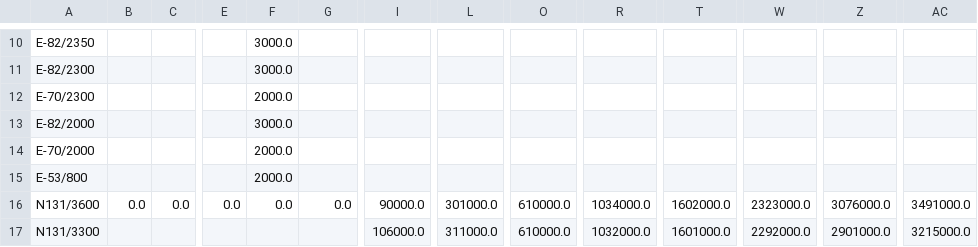
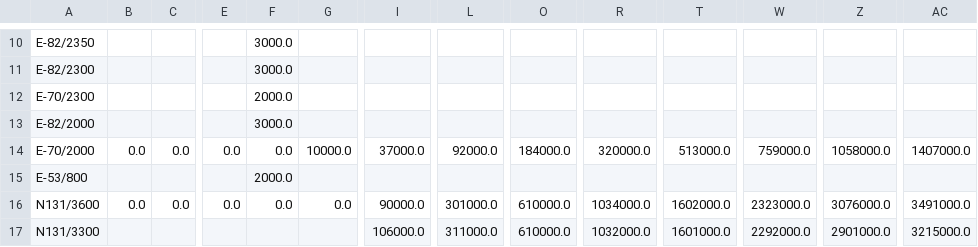
Before and after one commit to wind-python/windpowerlib, a CSV file: windpowerlib/oedb/power_curves.csv, drawn as a sheet; only a part is shown, gaps mark what is left out; the diff covers the shown part only; the diff names each change by its address in the sheet, - before the commit and + after, or states it on an @@ line.

Commit message:
Update oedb turbine library files

```diff
--- a/windpowerlib/oedb/power_curves.csv
+++ b/windpowerlib/oedb/power_curves.csv
-B14: (empty)
+B14: 0.0
-C14: (empty)
+C14: 0.0
-E14: (empty)
+E14: 0.0
-F14: 2000.0
+F14: 0.0
-G14: (empty)
+G14: 10000.0
-I14: (empty)
+I14: 37000.0
-L14: (empty)
+L14: 92000.0
-O14: (empty)
+O14: 184000.0
-R14: (empty)
+R14: 320000.0
-T14: (empty)
+T14: 513000.0
-W14: (empty)
+W14: 759000.0
-Z14: (empty)
+Z14: 1058000.0
-AC14: (empty)
+AC14: 1407000.0
```
Also changed, not shown: 28 edited cells elsewhere in this file.
